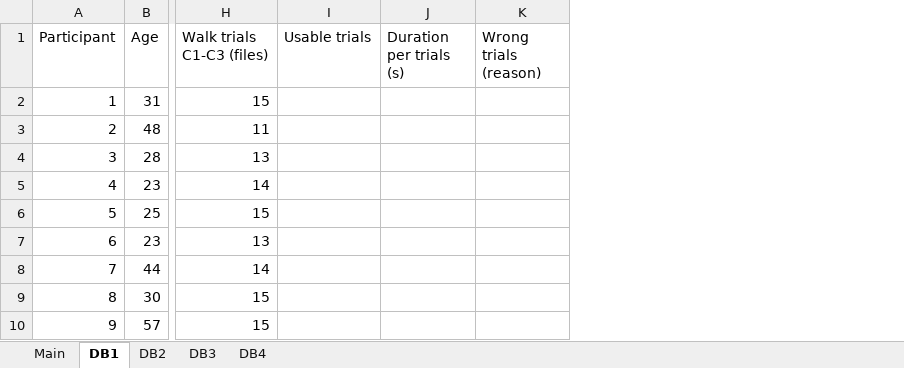
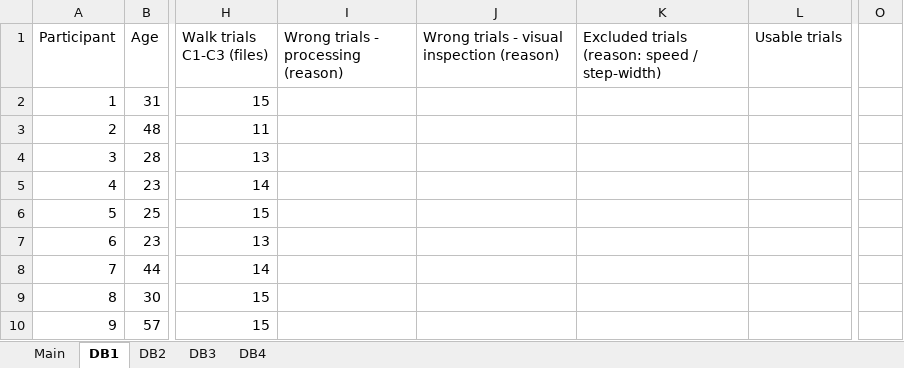
Before and after one commit to perlasqr/TeamProject_BioMAC, an Excel workbook: data/database_inventory.xlsx, sheet DB1, drawn as a sheet; only a part is shown, gaps mark what is left out; values as stored, in another font and other column widths than the file's, no borders; removed rows and columns are numbered as before the commit, all else as after; the diff names each change by its address in the sheet, - before the commit and + after, or states it on an @@ line.

Commit message:
Added columns to report excluded data

```diff
--- a/data/database_inventory.xlsx (sheet DB1)
+++ b/data/database_inventory.xlsx (sheet DB1)
+column I, row 1: Wrong trials - processing (reason)
+column J, row 1: Wrong trials - visual inspection (reason)
+column K, row 1: Excluded trials (reason: speed / step-width)
-column J (Duration per trials (s)), empty
-column K (Wrong trials (reason)), empty
+column O, empty
```
Also changed, not shown: sheet DB4, sheet DB3, sheet DB2, 1 other file.
